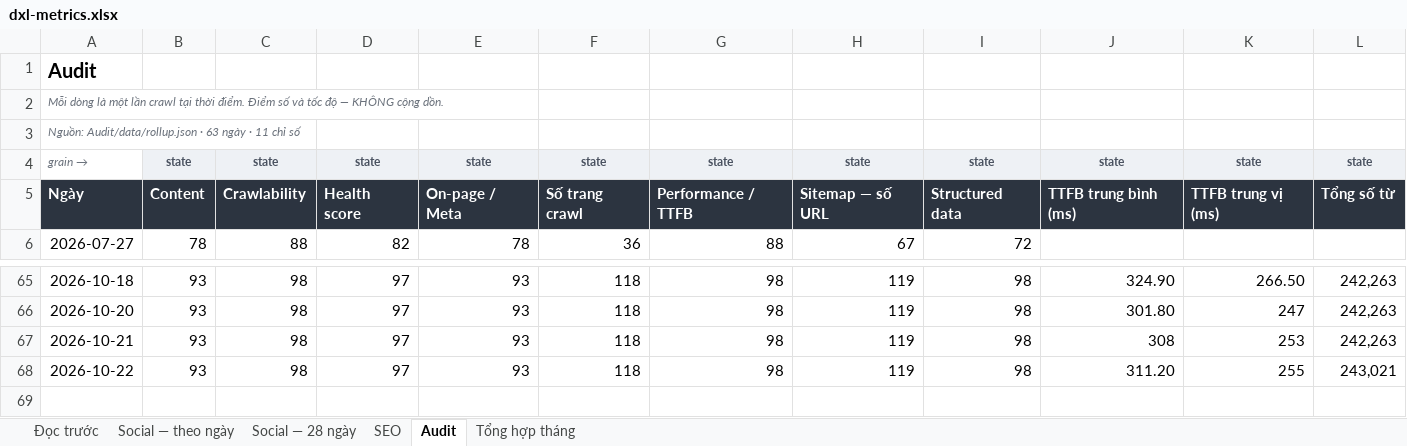
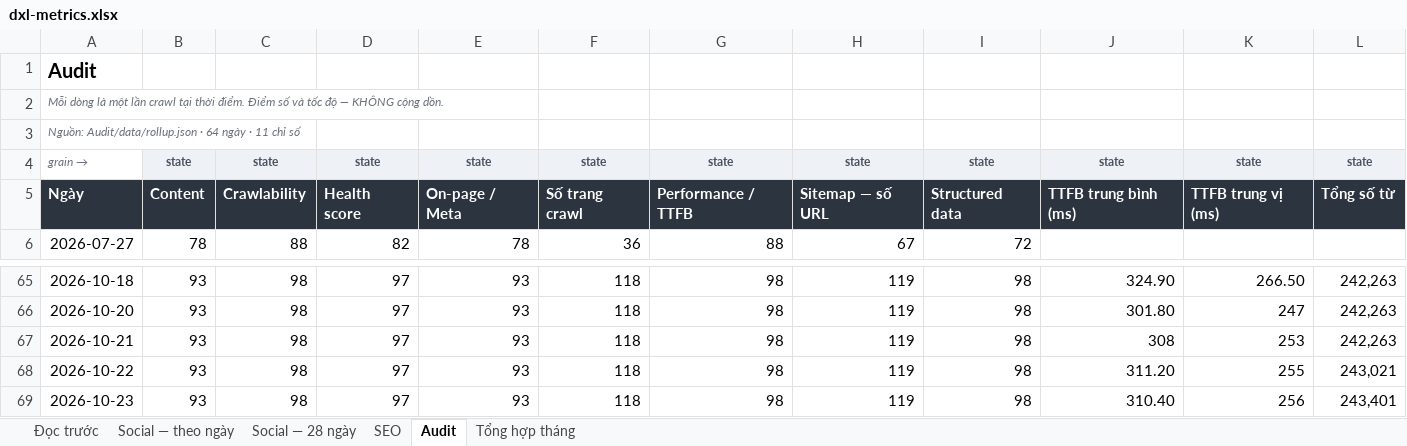
Before and after one commit to tram-fdx/dxl-social-dashboard-site, an Excel workbook: dxl-metrics.xlsx, sheet Audit, drawn as a sheet; only a part is shown, gaps mark what is left out; values as stored, in another font and other column widths than the file's, no borders; the diff names each change by its address in the sheet, - before the commit and + after, or states it on an @@ line.

```diff
--- a/dxl-metrics.xlsx (sheet Audit)
+++ b/dxl-metrics.xlsx (sheet Audit)
-A3: …Audit/data/rollup.json · 63 ngày ·…
+A3: …Audit/data/rollup.json · 64 ngày ·…
+row 69: 2026-10-23 | 93 | 98 | 97 | 93 | 118 | 98 | 119 | 98 | 310.40 | 256 | 243,401
```
Also changed, not shown: sheet Tổng hợp tháng, sheet SEO, sheet Social — 28 ngày, sheet Social — theo ngày, sheet Đọc trước, 1 other file.
